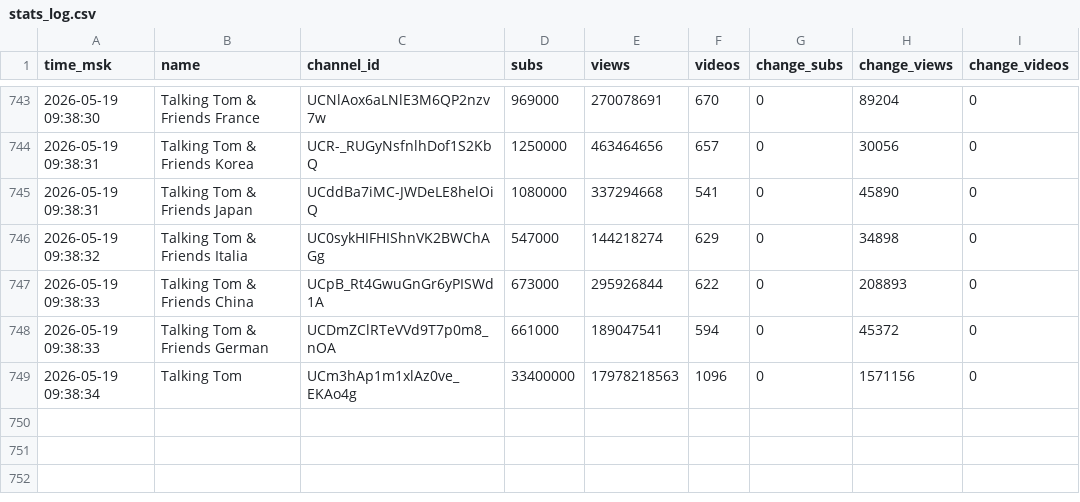
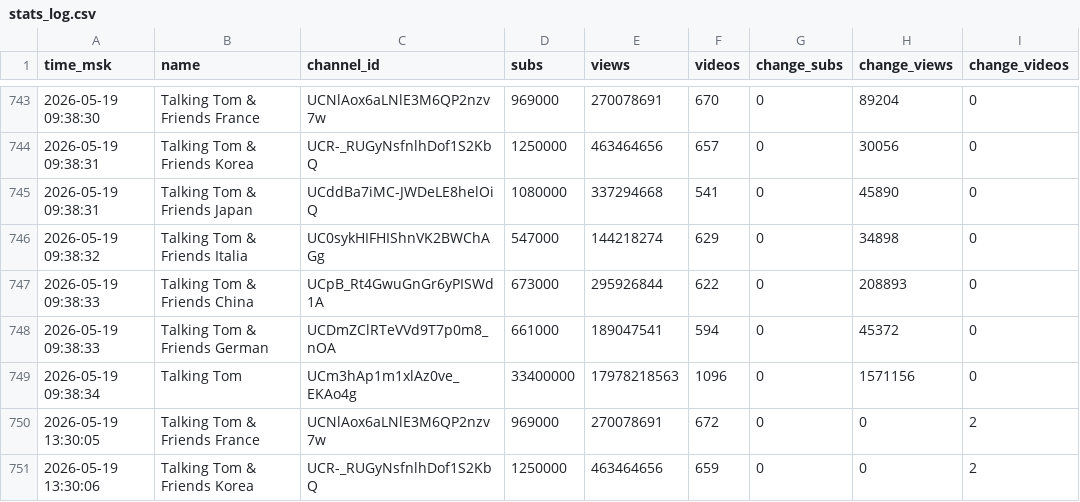
Before and after one commit to PozzisMine/TalkingFriendsStats, a CSV file: stats_log.csv, drawn as a sheet; only a part is shown, gaps mark what is left out.

```diff
--- a/stats_log.csv
+++ b/stats_log.csv
@@ -749 +749,3 @@ time_msk,name,channel_id,subs,views,videos,change_subs,change_views,change_video
 2026-05-19 09:38:34,Talking Tom,UCm3hAp1m1xlAz0ve_EKAo4g,33400000,17978218563,1096,0,1571156,0
+2026-05-19 13:30:05,Talking Tom & Friends France,UCNlAox6aLNlE3M6QP2nzv7w,969000,270078691,672,0,0,2
+2026-05-19 13:30:06,Talking Tom & Friends Korea,UCR-_RUGyNsfnlhDof1S2KbQ,1250000,463464656,659,0,0,2
```
Also changed, not shown: 1 other file.
